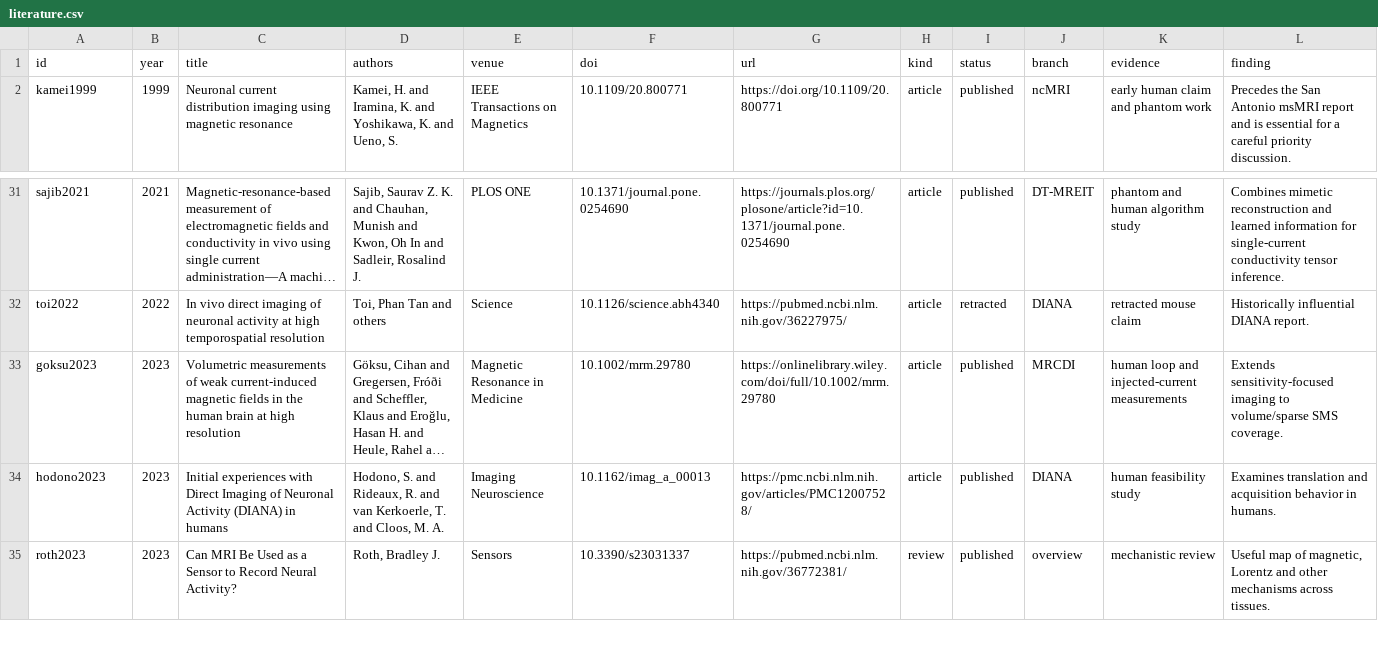
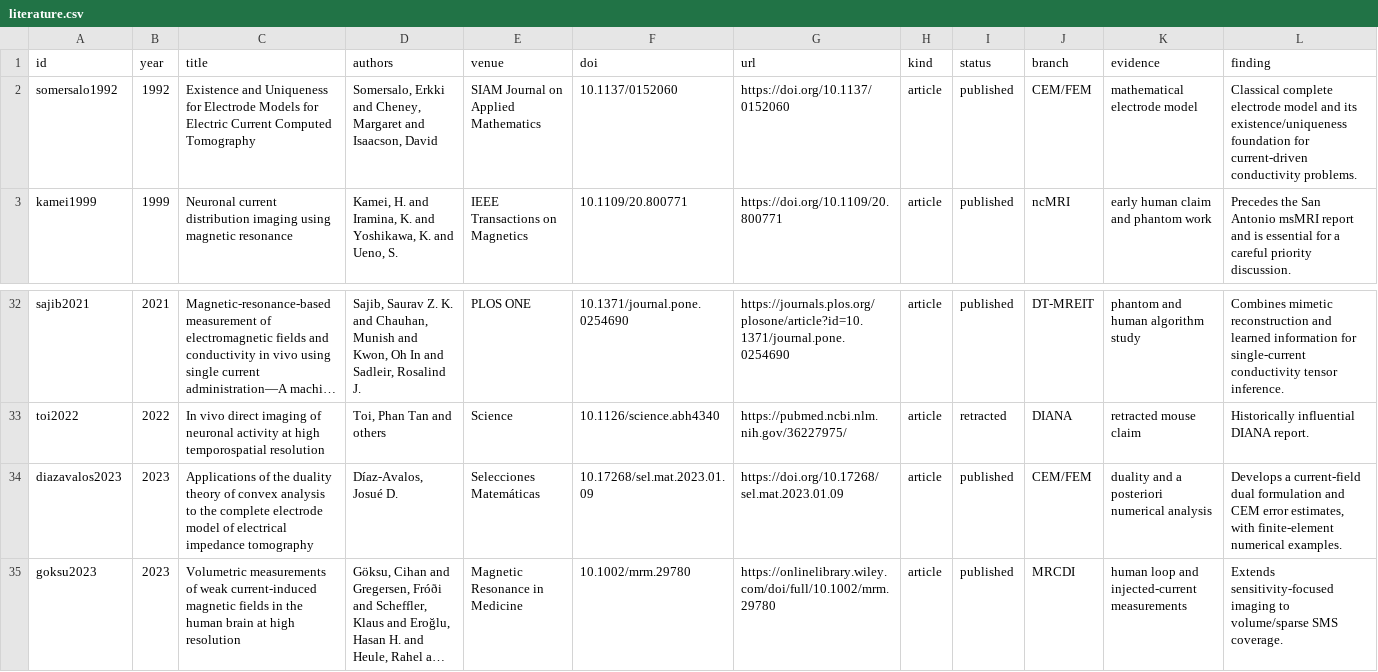
Before and after one commit to m9h/neuroelectric-mri, a CSV file: references/literature.csv, drawn as a sheet; only a part is shown, gaps mark what is left out; the shorter side is filled out with more unchanged rows; long unchanged cells end in …; rows hold the shown columns only; the diff names each change by its address in the sheet, - before the commit and + after, or states it on an @@ line.

Commit message:
Publish conservative adaptive FEM release and advance validation roadmap

```diff
--- a/references/literature.csv
+++ b/references/literature.csv
+row 2: somersalo1992 | 1992 | Existence and Uniqueness for Electrode Models for Electric Current Computed Tomography | Somersalo, Erkki and Cheney, Margaret and Isaacson, David | SIAM Journal on Applied Mathematics | 10.1137/0152060 | https://doi.org/10.1137/0152060 | article | published | CEM/FEM | mathematical electrode model | Classical complete electrode model and its existence/uniqueness foundation for current-driven conductivity problems.
+row 34: diazavalos2023 | 2023 | Applications of the duality theory of convex analysis to the complete electrode model of electrical impedance tomography | Díaz-Avalos, Josué D. | Selecciones Matemáticas | 10.17268/sel.mat.2023.01.09 | https://doi.org/10.17268/sel.mat.2023.01.09 | article | published | CEM/FEM | duality and a posteriori numerical analysis | Develops a current-field dual formulation and CEM error estimates, with finite-element numerical examples.
```
Also changed, not shown: 23 other files.
